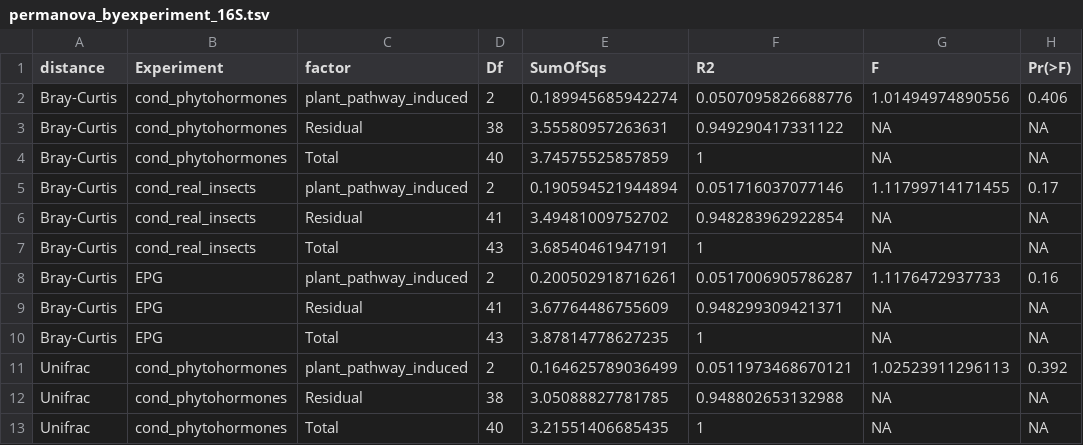
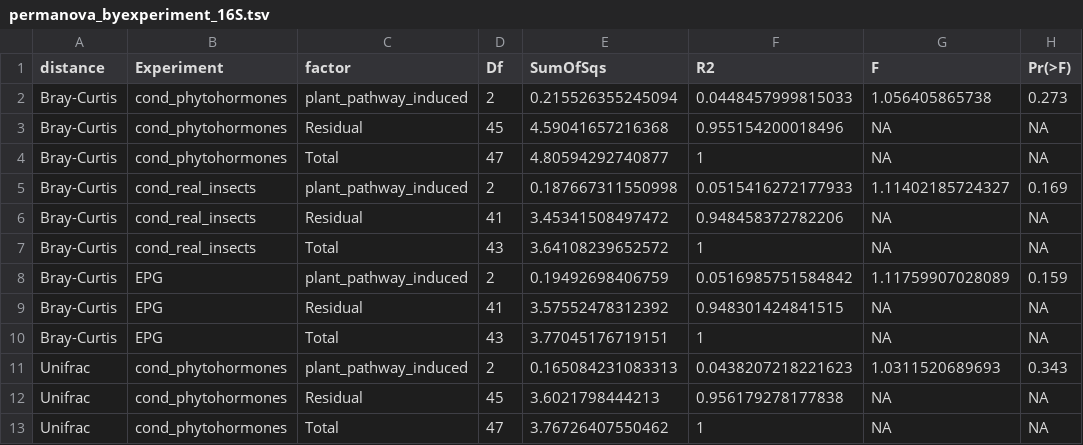
Before and after one commit to Marcelara/stressbiome, a TSV file: Data_frames/02_beta_diversity/permanova_byexperiment_16S.tsv, drawn as a sheet; only a part is shown; the diff covers the shown part only.

```diff
--- a/Data_frames/02_beta_diversity/permanova_byexperiment_16S.tsv
+++ b/Data_frames/02_beta_diversity/permanova_byexperiment_16S.tsv
@@ -1,13 +1,13 @@
 distance	Experiment	factor	Df	SumOfSqs	R2	F	Pr(>F)
-Bray-Curtis	cond_phytohormones	plant_pathway_induced	2	0.189945685942274	0.0507095826688776	1.01494974890556	0.406
-Bray-Curtis	cond_phytohormones	Residual	38	3.55580957263631	0.949290417331122	NA	NA
-Bray-Curtis	cond_phytohormones	Total	40	3.74575525857859	1	NA	NA
-Bray-Curtis	cond_real_insects	plant_pathway_induced	2	0.190594521944894	0.051716037077146	1.11799714171455	0.17
-Bray-Curtis	cond_real_insects	Residual	41	3.49481009752702	0.948283962922854	NA	NA
-Bray-Curtis	cond_real_insects	Total	43	3.68540461947191	1	NA	NA
-Bray-Curtis	EPG	plant_pathway_induced	2	0.200502918716261	0.0517006905786287	1.1176472937733	0.16
-Bray-Curtis	EPG	Residual	41	3.67764486755609	0.948299309421371	NA	NA
-Bray-Curtis	EPG	Total	43	3.87814778627235	1	NA	NA
-Unifrac	cond_phytohormones	plant_pathway_induced	2	0.164625789036499	0.0511973468670121	1.02523911296113	0.392
-Unifrac	cond_phytohormones	Residual	38	3.05088827781785	0.948802653132988	NA	NA
-Unifrac	cond_phytohormones	Total	40	3.21551406685435	1	NA	NA
+Bray-Curtis	cond_phytohormones	plant_pathway_induced	2	0.215526355245094	0.0448457999815033	1.056405865738	0.273
+Bray-Curtis	cond_phytohormones	Residual	45	4.59041657216368	0.955154200018496	NA	NA
+Bray-Curtis	cond_phytohormones	Total	47	4.80594292740877	1	NA	NA
+Bray-Curtis	cond_real_insects	plant_pathway_induced	2	0.187667311550998	0.0515416272177933	1.11402185724327	0.169
+Bray-Curtis	cond_real_insects	Residual	41	3.45341508497472	0.948458372782206	NA	NA
+Bray-Curtis	cond_real_insects	Total	43	3.64108239652572	1	NA	NA
+Bray-Curtis	EPG	plant_pathway_induced	2	0.19492698406759	0.0516985751584842	1.11759907028089	0.159
+Bray-Curtis	EPG	Residual	41	3.57552478312392	0.948301424841515	NA	NA
+Bray-Curtis	EPG	Total	43	3.77045176719151	1	NA	NA
+Unifrac	cond_phytohormones	plant_pathway_induced	2	0.165084231083313	0.0438207218221623	1.0311520689693	0.343
+Unifrac	cond_phytohormones	Residual	45	3.6021798444213	0.956179278177838	NA	NA
+Unifrac	cond_phytohormones	Total	47	3.76726407550462	1	NA	NA
```
Also changed, not shown: 14 edited cells elsewhere in this file, Data_frames/02_beta_diversity/nmds_ITS.csv, Data_frames/02_beta_diversity/umap_ITS.csv, 41 other files.
